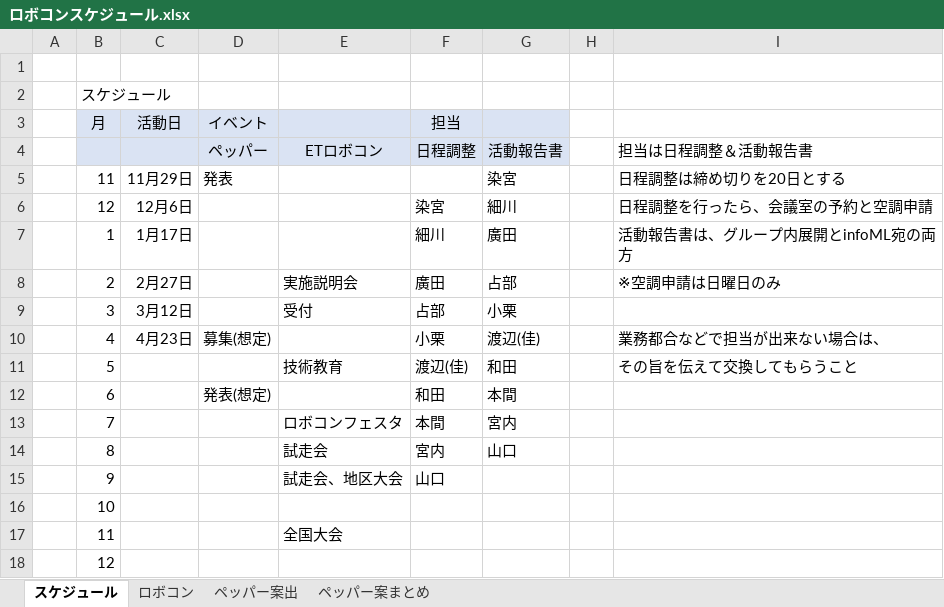
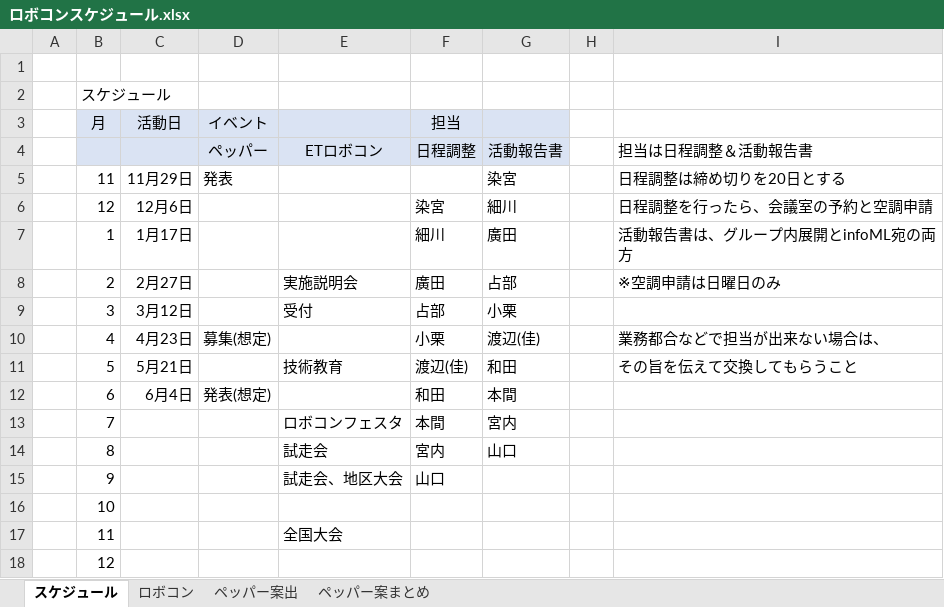
Before and after one commit to koki-hosokawa/frobo, an Excel workbook: ETRobo/doc/ロボコンスケジュール.xlsx, sheet スケジュール, drawn as a sheet; values as stored, in another font and other column widths than the file's, no borders; the diff names each change by its address in the sheet, - before the commit and + after, or states it on an @@ line.

Commit message:
更新

```diff
--- a/ETRobo/doc/ロボコンスケジュール.xlsx (sheet スケジュール)
+++ b/ETRobo/doc/ロボコンスケジュール.xlsx (sheet スケジュール)
-C11 (活動日): (empty)
+C11 (活動日): 5月21日
-C12 (活動日): (empty)
+C12 (活動日): 6月4日
```
